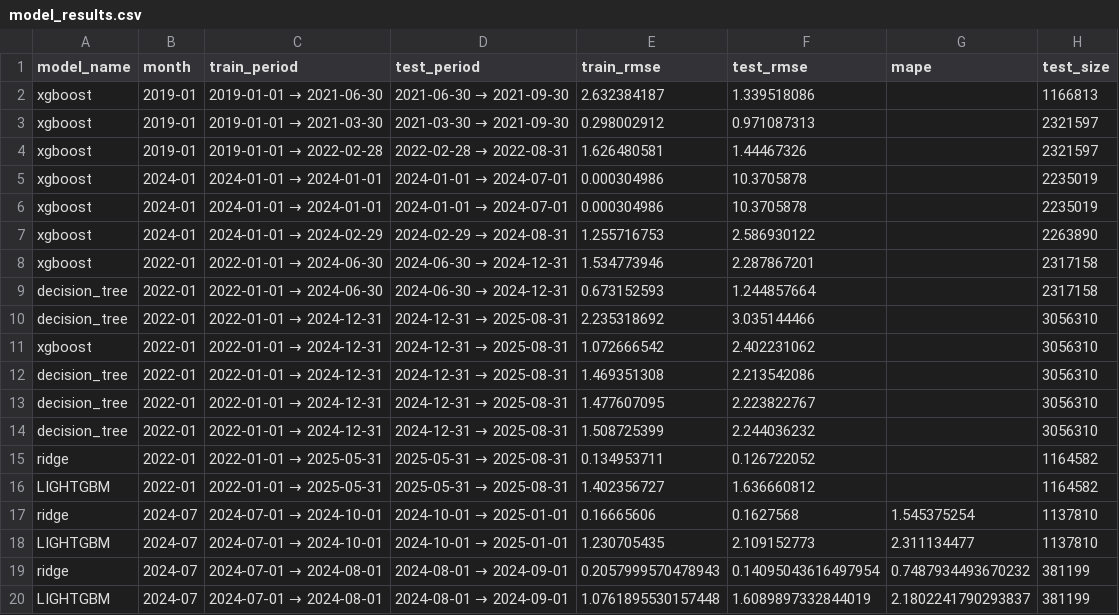
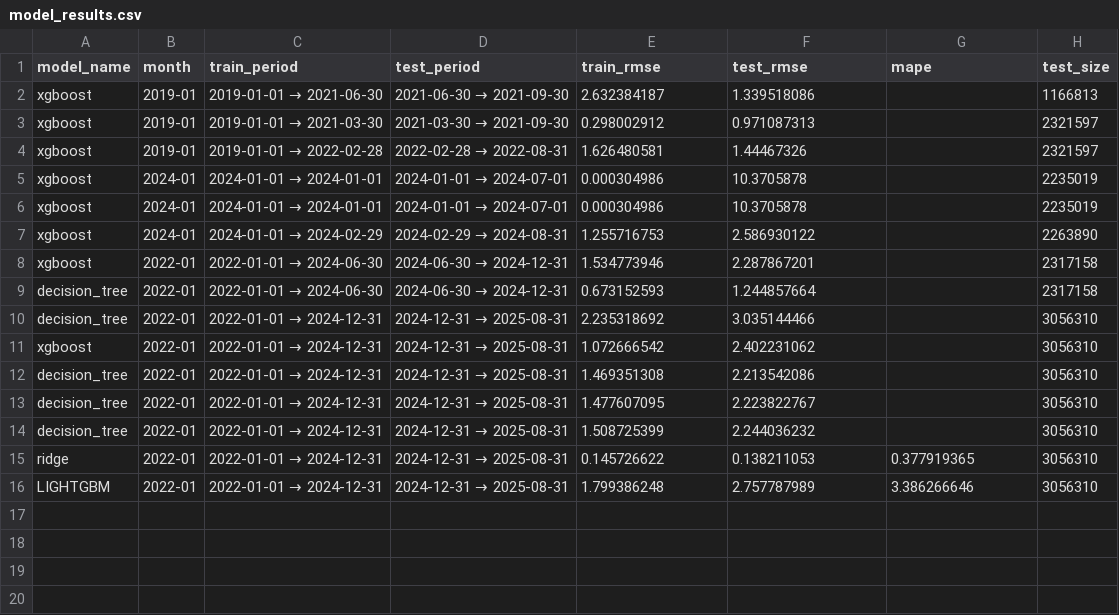
Before and after one commit to Ziadashraf301/TaxiTrack, a CSV file: results/model_results.csv, drawn as a sheet.

```diff
--- a/results/model_results.csv
+++ b/results/model_results.csv
@@ -14,7 +14,3 @@ decision_tree,2022-01,2022-01-01 → 2024-12-31,2024-12-31 → 2025-08-31,1.4776
 decision_tree,2022-01,2022-01-01 → 2024-12-31,2024-12-31 → 2025-08-31,1.508725399,2.244036232,,3056310
-ridge,2022-01,2022-01-01 → 2025-05-31,2025-05-31 → 2025-08-31,0.134953711,0.126722052,,1164582
-LIGHTGBM,2022-01,2022-01-01 → 2025-05-31,2025-05-31 → 2025-08-31,1.402356727,1.636660812,,1164582
-ridge,2024-07,2024-07-01 → 2024-10-01,2024-10-01 → 2025-01-01,0.16665606,0.1627568,1.545375254,1137810
-LIGHTGBM,2024-07,2024-07-01 → 2024-10-01,2024-10-01 → 2025-01-01,1.230705435,2.109152773,2.311134477,1137810
-ridge,2024-07,2024-07-01 → 2024-08-01,2024-08-01 → 2024-09-01,0.2057999570478943,0.14095043616497954,0.7487934493670232,381199
-LIGHTGBM,2024-07,2024-07-01 → 2024-08-01,2024-08-01 → 2024-09-01,1.0761895530157448,1.6089897332844019,2.1802241790293837,381199
+ridge,2022-01,2022-01-01 → 2024-12-31,2024-12-31 → 2025-08-31,0.145726622,0.138211053,0.377919365,3056310
+LIGHTGBM,2022-01,2022-01-01 → 2024-12-31,2024-12-31 → 2025-08-31,1.799386248,2.757787989,3.386266646,3056310
```
Also changed, not shown: results/feature_importances/feature_importances.csv, results/forecast_results.csv, 24 other files.
